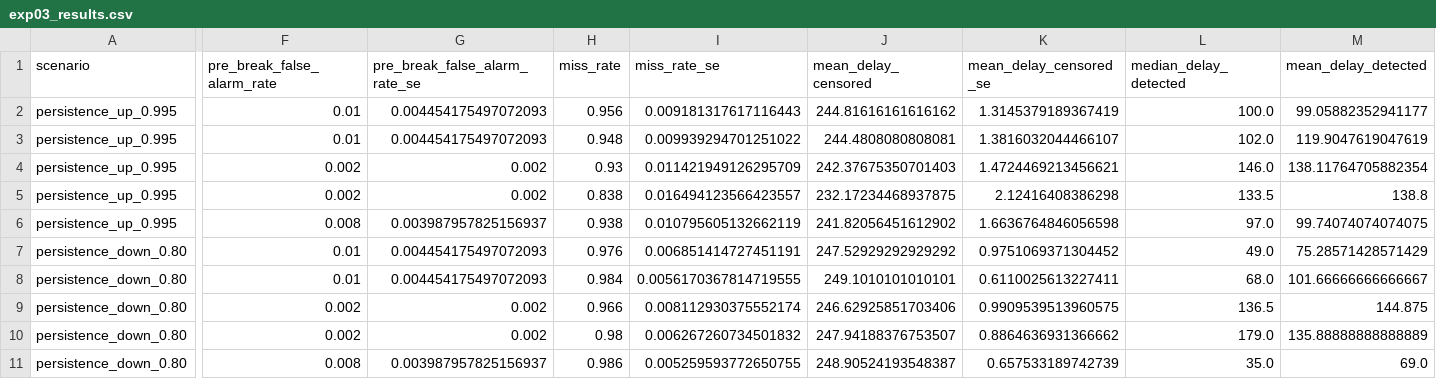
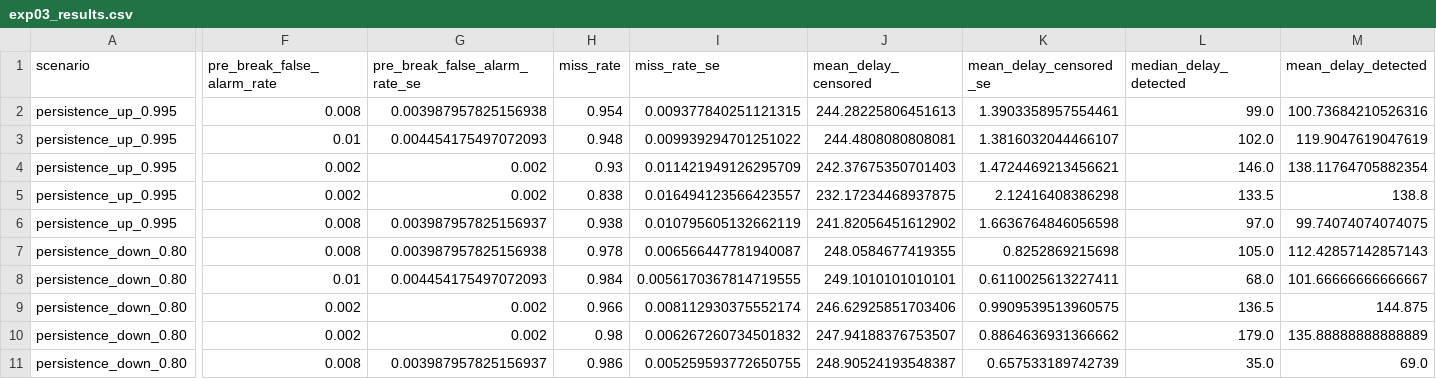
Before and after one commit to 789wethan-wq/lsc, a CSV file: paper_assets/exp03_results.csv, drawn as a sheet; only a part is shown, gaps mark what is left out; removed rows and columns are numbered as before the commit, all else as after; rows hold the shown columns only; the diff covers the shown part only; the diff names each change by its address in the sheet, - before the commit and + after, or states it on an @@ line.

```diff
--- a/paper_assets/exp03_results.csv
+++ b/paper_assets/exp03_results.csv
-row 2: persistence_up_0.995 | 0.01 | 0.004454175497072093 | 0.956 | 0.009181317617116443 | 244.81616161616162 | 1.3145379189367419 | 100.0 | 99.05882352941177
+row 2: persistence_up_0.995 | 0.008 | 0.003987957825156938 | 0.954 | 0.009377840251121315 | 244.28225806451613 | 1.3903358957554461 | 99.0 | 100.73684210526316
-F7 (pre_break_false_alarm_rate): 0.01
+F7 (pre_break_false_alarm_rate): 0.008
-G7 (pre_break_false_alarm_rate_se): 0.004454175497072093
+G7 (pre_break_false_alarm_rate_se): 0.003987957825156938
-H7 (miss_rate): 0.976
+H7 (miss_rate): 0.978
-I7 (miss_rate_se): 0.006851414727451191
+I7 (miss_rate_se): 0.006566447781940087
-J7 (mean_delay_censored): 247.52929292929292
+J7 (mean_delay_censored): 248.0584677419355
-K7 (mean_delay_censored_se): 0.9751069371304452
+K7 (mean_delay_censored_se): 0.8252869215698
-L7 (median_delay_detected): 49.0
+L7 (median_delay_detected): 105.0
-M7 (mean_delay_detected): 75.28571428571429
+M7 (mean_delay_detected): 112.42857142857143
```
Also changed, not shown: 1 edited cell elsewhere in this file, paper_assets/exp01_far_calibration.csv, paper_assets/exp01_results.csv, 20 other files.
